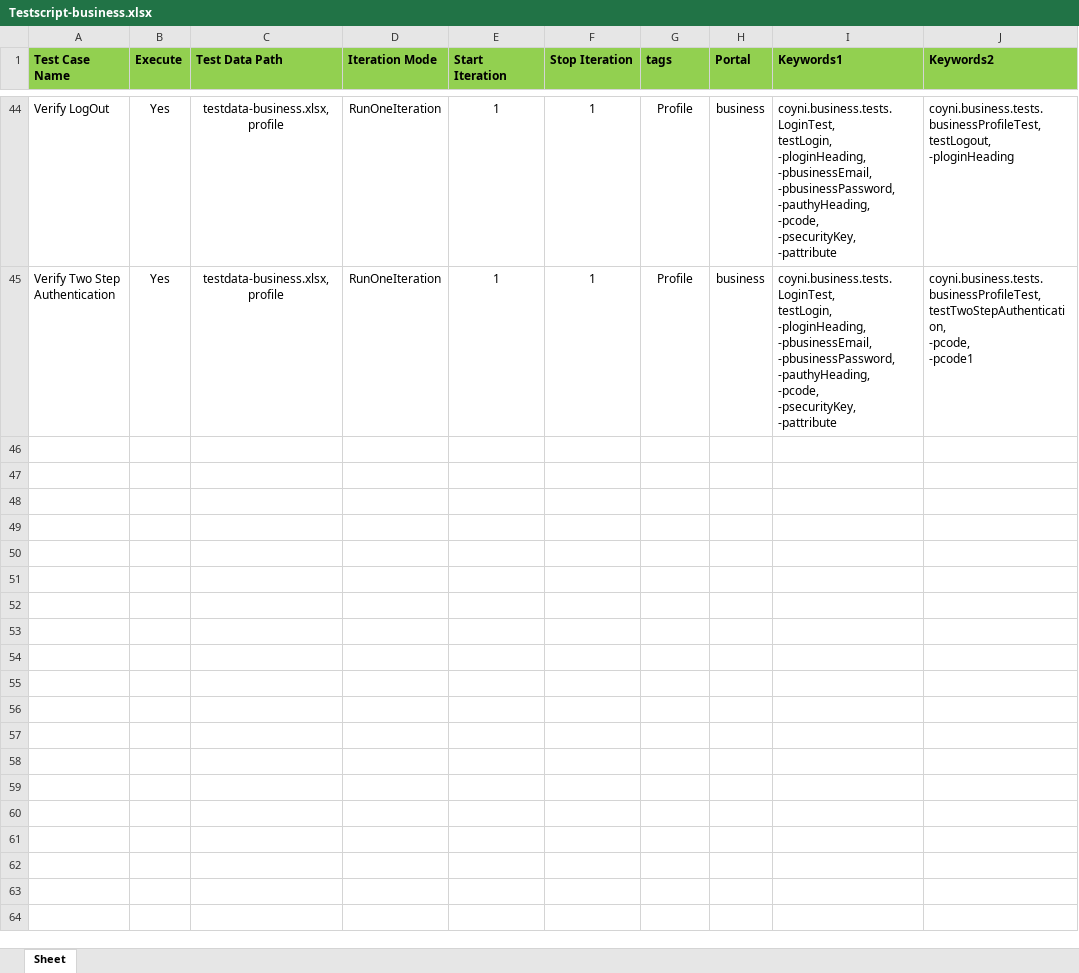
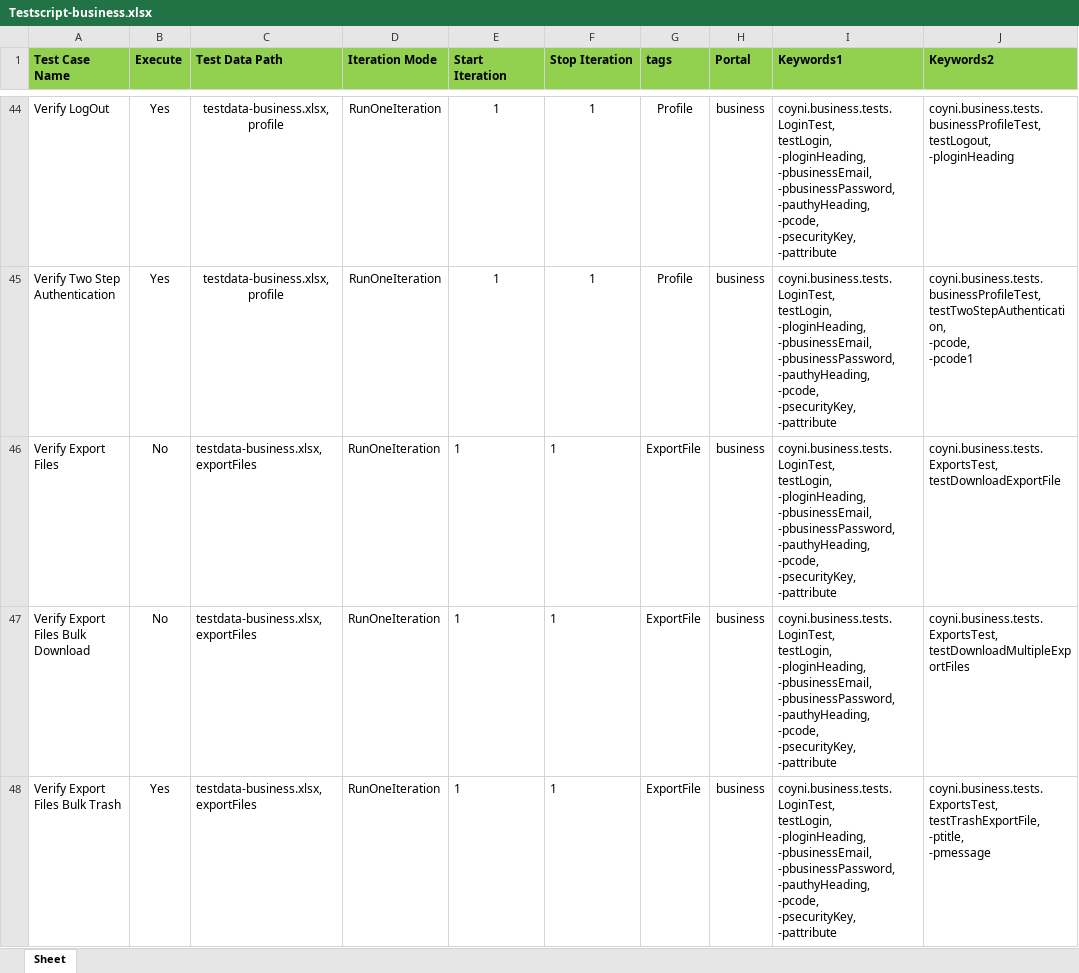
Before and after one commit to RameshNaikRR/Automation, an Excel workbook: Web/coyni/resources/Testscript-business.xlsx, sheet Sheet, drawn as a sheet; only a part is shown, gaps mark what is left out; values as stored, in another font and other column widths than the file's, no borders; ↵ is a line break in a cell; the diff names each change by its address in the sheet, - before the commit and + after, or states it on an @@ line.

Commit message:
Added export test in business portal

```diff
--- a/Web/coyni/resources/Testscript-business.xlsx (sheet Sheet)
+++ b/Web/coyni/resources/Testscript-business.xlsx (sheet Sheet)
+row 46: Verify Export Files | No | testdata-business.xlsx,exportFiles | RunOneIteration | 1 | 1 | ExportFile | business | coyni.business.tests.LoginTest, ↵ testLogin, ↵ -ploginHeading, ↵ -pbusinessEmail, ↵ -pbusinessPassword, ↵ -pauthyHeading, ↵ -pcode, ↵ -psecurityKey, ↵ -pattribute | coyni.business.tests.ExportsTest, ↵ testDownloadExportFile
+row 47: Verify Export Files Bulk Download | No | testdata-business.xlsx,exportFiles | RunOneIteration | 1 | 1 | ExportFile | business | coyni.business.tests.LoginTest, ↵ testLogin, ↵ -ploginHeading, ↵ -pbusinessEmail, ↵ -pbusinessPassword, ↵ -pauthyHeading, ↵ -pcode, ↵ -psecurityKey, ↵ -pattribute | coyni.business.tests.ExportsTest, ↵ testDownloadMultipleExportFiles
+row 48: Verify Export Files Bulk Trash | Yes | testdata-business.xlsx,exportFiles | RunOneIteration | 1 | 1 | ExportFile | business | coyni.business.tests.LoginTest, ↵ testLogin, ↵ -ploginHeading, ↵ -pbusinessEmail, ↵ -pbusinessPassword, ↵ -pauthyHeading, ↵ -pcode, ↵ -psecurityKey, ↵ -pattribute | coyni.business.tests.ExportsTest, ↵ testTrashExportFile, ↵ -ptitle, ↵ -pmessage
```
Also changed, not shown: Web/coyni/resources/testdata-business.xlsx, 4 other files.
